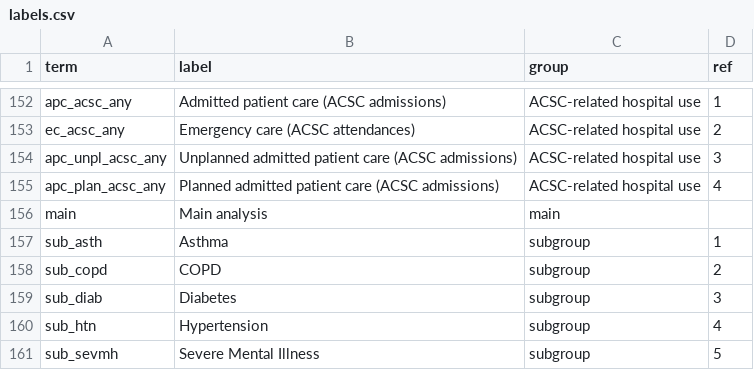
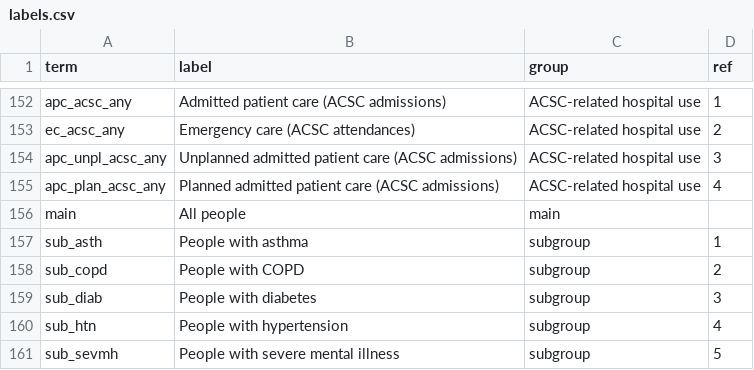
Before and after one commit to opensafely/WinterPressuresDescriptive, a CSV file: lib/labels.csv, drawn as a sheet; only a part is shown, gaps mark what is left out.

```diff
--- a/lib/labels.csv
+++ b/lib/labels.csv
@@ -155,7 +155,7 @@ apc_unpl_acsc_any,Unplanned admitted patient care (ACSC admissions),ACSC-related
 apc_plan_acsc_any,Planned admitted patient care (ACSC admissions),ACSC-related hospital use,4
-main,Main analysis,main,
-sub_asth,Asthma,subgroup,1
-sub_copd,COPD,subgroup,2
-sub_diab,Diabetes,subgroup,3
-sub_htn,Hypertension,subgroup,4
-sub_sevmh,Severe Mental Illness,subgroup,5
+main,All people,main,
+sub_asth,People with asthma,subgroup,1
+sub_copd,People with COPD,subgroup,2
+sub_diab,People with diabetes,subgroup,3
+sub_htn,People with hypertension,subgroup,4
+sub_sevmh,People with severe mental illness,subgroup,5
```
Also changed, not shown: 1 other file.
